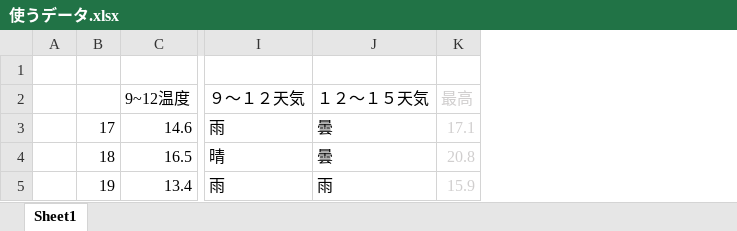
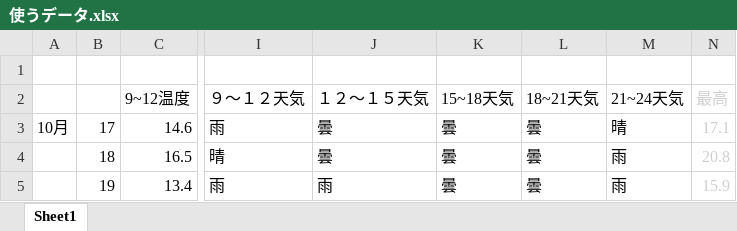
Before and after one commit to jphacks/NG_1701, an Excel workbook: 使うデータ.xlsx, sheet Sheet1, drawn as a sheet; only a part is shown, gaps mark what is left out; values as stored, in another font and other column widths than the file's, no borders; removed rows and columns are numbered as before the commit, all else as after; the diff names each change by its address in the sheet, - before the commit and + after, or states it on an @@ line.

Commit message:
使うデータ改

```diff
--- a/使うデータ.xlsx (sheet Sheet1)
+++ b/使うデータ.xlsx (sheet Sheet1)
-column A, empty
+column A, row 3: 10月
+column K (15~18天気), rows 3-5: all 曇
+column L (18~21天気), rows 3-5: all 曇
+column M (21~24天気), rows 3-5: 晴 | 雨 | 雨
```
